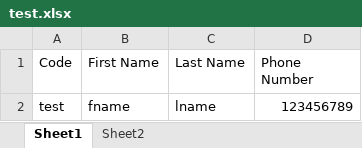
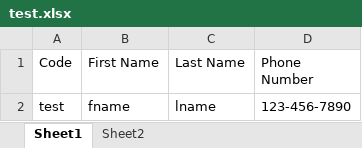
Before and after one commit to HatedFate/attendance-app, an Excel workbook: assets/test.xlsx, sheet Sheet1, drawn as a sheet; values as stored, in another font and other column widths than the file's, no borders; the diff names each change by its address in the sheet, - before the commit and + after, or states it on an @@ line.

```diff
--- a/assets/test.xlsx (sheet Sheet1)
+++ b/assets/test.xlsx (sheet Sheet1)
-D2 (Phone Number): 123456789
+D2 (Phone Number): 123-456-7890
```
Also changed, not shown: sheet Sheet2, 4 other files.
